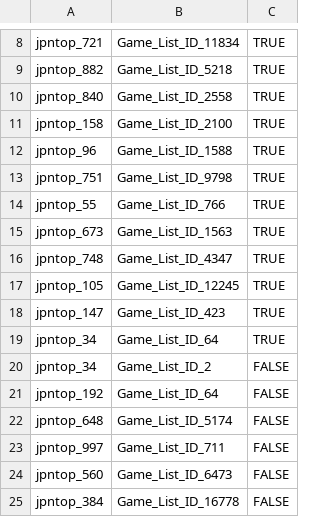
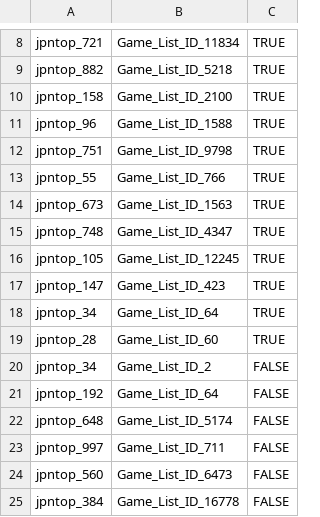
Before and after one commit to DennisX1/WDI-Group5, a CSV file: data/goldstandard/gold_standard_top1000_DS1_test.csv, drawn as a sheet; only a part is shown, gaps mark what is left out.

```diff
--- a/data/goldstandard/gold_standard_top1000_DS1_test.csv
+++ b/data/goldstandard/gold_standard_top1000_DS1_test.csv
@@ -9,3 +9,2 @@ jpntop_721,Game_List_ID_11834,TRUE
 jpntop_882,Game_List_ID_5218,TRUE
-jpntop_840,Game_List_ID_2558,TRUE
 jpntop_158,Game_List_ID_2100,TRUE
@@ -19,2 +18,3 @@ jpntop_147,Game_List_ID_423,TRUE
 jpntop_34,Game_List_ID_64,TRUE
+jpntop_28,Game_List_ID_60,TRUE
 jpntop_34,Game_List_ID_2,FALSE
```
Also changed, not shown: data/goldstandard/gold_standard_top1000_DS1_train.csv, data/goldstandard/gold_standard_top1000_vga_test.csv, 8 other files.
